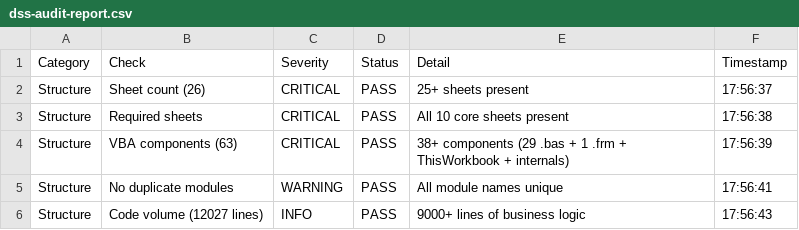
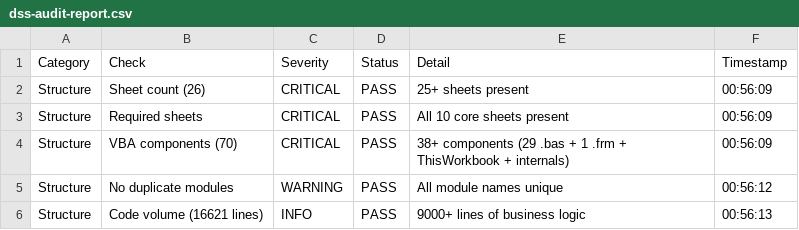
Before and after one commit to kamelmh/logistics-public-sector-refactor, a CSV file: milestone_13_2/audit/dss-audit-report.csv, drawn as a sheet; only a part is shown; the diff covers the shown part only.

Commit message:
feat: pipeline-full.ps1 + vba-check v1.2 + CI/CD update
- vbe-auto/pipeline-full.ps1: Unified 5-stage pipeline (vba-check -> build -> verify -> test-macros -> dss-audit)

- vbe-auto/vba-check.py v1.2: 3 new checks (Return stmt, Name:=OnTime, format param)

- .opencode/commands/pipeline.md: /pipeline chat command for full pipeline

- .github/workflows/ci.yml: Added pipeline-full + dss-audit steps

- .crossflow/HANDOFF.md: Updated session 6 state

- .opencode/commands/vba-validate.md: Updated to 12 checks

```diff
--- a/milestone_13_2/audit/dss-audit-report.csv
+++ b/milestone_13_2/audit/dss-audit-report.csv
@@ -1,6 +1,6 @@
 "Category","Check","Severity","Status","Detail","Timestamp"
-"Structure","Sheet count (26)","CRITICAL","PASS","25+ sheets present","17:56:37"
-"Structure","Required sheets","CRITICAL","PASS","All 10 core sheets present","17:56:38"
-"Structure","VBA components (63)","CRITICAL","PASS","38+ components (29 .bas + 1 .frm + ThisWorkbook + internals)","17:56:39"
-"Structure","No duplicate modules","WARNING","PASS","All module names unique","17:56:41"
-"Structure","Code volume (12027 lines)","INFO","PASS","9000+ lines of business logic","17:56:43"
+"Structure","Sheet count (26)","CRITICAL","PASS","25+ sheets present","00:56:09"
+"Structure","Required sheets","CRITICAL","PASS","All 10 core sheets present","00:56:09"
+"Structure","VBA components (70)","CRITICAL","PASS","38+ components (29 .bas + 1 .frm + ThisWorkbook + internals)","00:56:09"
+"Structure","No duplicate modules","WARNING","PASS","All module names unique","00:56:12"
+"Structure","Code volume (16621 lines)","INFO","PASS","9000+ lines of business logic","00:56:13"
```
Also changed, not shown: 20 edited cells elsewhere in this file, 5 other files.
